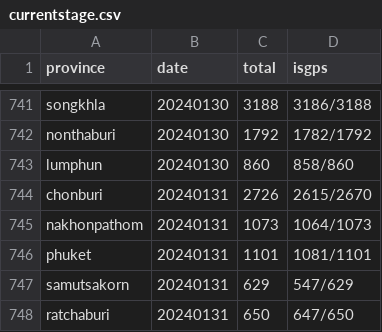
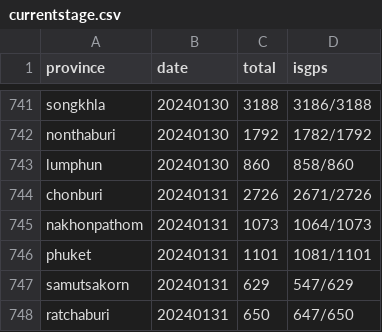
Before and after one commit to phawitb/crawler-led3-window, a CSV file: currentstage.csv, drawn as a sheet; only a part is shown, gaps mark what is left out.

Commit message:
Update currentstage.csv

```diff
--- a/currentstage.csv
+++ b/currentstage.csv
@@ -743,3 +743,3 @@ nonthaburi,20240130,1792,1782/1792
 lumphun,20240130,860,858/860
-chonburi,20240131,2726,2615/2670
+chonburi,20240131,2726,2671/2726
 nakhonpathom,20240131,1073,1064/1073
```
